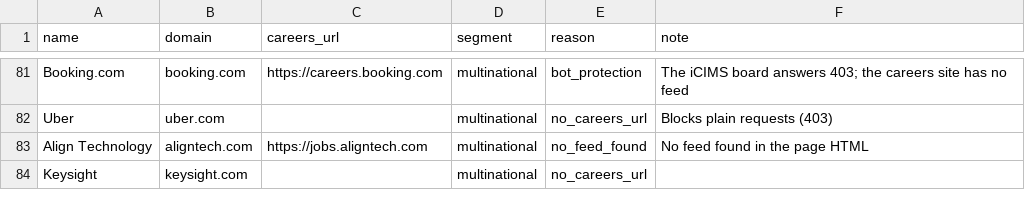
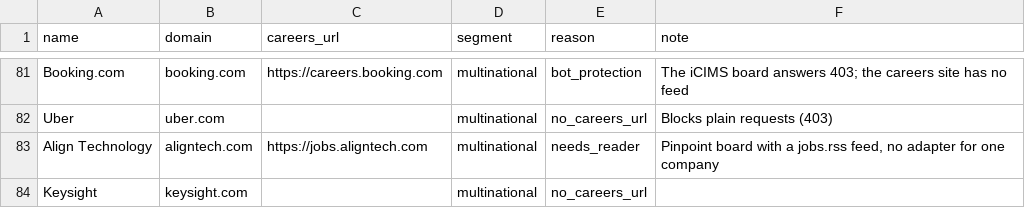
Before and after one commit to ravidorr/misra, a CSV file: data/unresolved_candidates.csv, drawn as a sheet; only a part is shown, gaps mark what is left out.

Commit message:
Align the Align Technology note and the older TODO line with the batch 3 findings

```diff
--- a/data/unresolved_candidates.csv
+++ b/data/unresolved_candidates.csv
@@ -82,3 +82,3 @@ Booking.com,booking.com,https://careers.booking.com,multinational,bot_protection
 Uber,uber.com,,multinational,no_careers_url,Blocks plain requests (403)
-Align Technology,aligntech.com,https://jobs.aligntech.com,multinational,no_feed_found,No feed found in the page HTML
+Align Technology,aligntech.com,https://jobs.aligntech.com,multinational,needs_reader,"Pinpoint board with a jobs.rss feed, no adapter for one company"
 Keysight,keysight.com,,multinational,no_careers_url,
```
Also changed, not shown: 1 other file.
